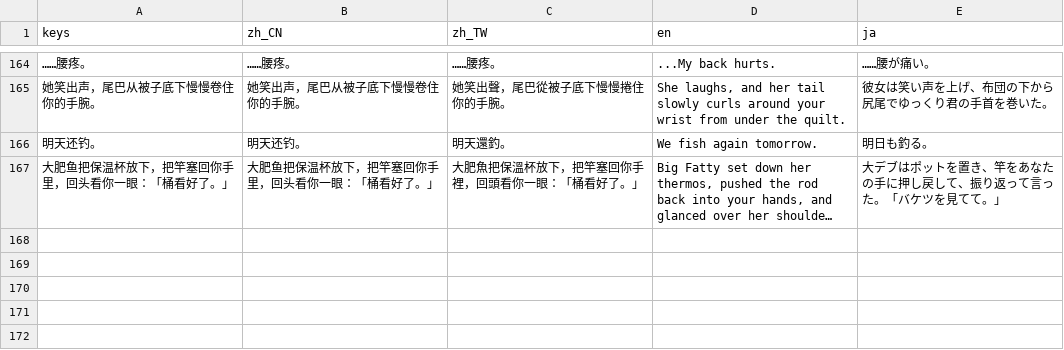
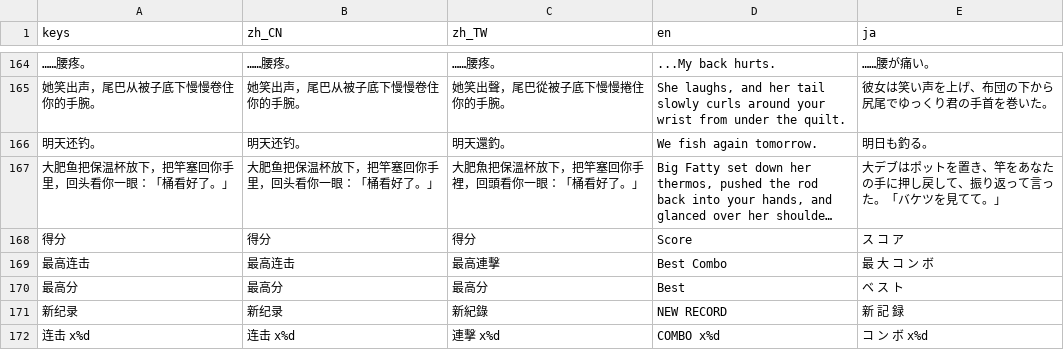
Before and after one commit to yes-a-hit/Fishing-the-fat-fish, a CSV file: data/i18n/strings.csv, drawn as a sheet; only a part is shown, gaps mark what is left out; long unchanged cells end in …; the diff names each change by its address in the sheet, - before the commit and + after, or states it on an @@ line.

Commit message:
计分、连击与剧情点击推进
- 新增 core/score_board.gd + ui/score_layer.gd：完美 100 / 普通 45、连击倍率 1+min(combo-1,9)*0.15、上鱼底分、全收 300、剩饵 40/条、零失手 200、难度系数 0.8/1.0/1.3；最高分存 user://record.json
- 结算页加分数块（总分 / 最高连击 / 最高分 / 新纪录）
- 连击并进分数行「得分 1860   x4」，飘字只报单次收益；ScoreLayer 压在 LandingView 之上
- StoryOverlay 改用 _input 按坐标推进：Label 会吃掉 _gui_input 的点击，原先只能按 Enter；触屏 InputEventScreenTouch 同步生效
- FightSession 补上 emit "good"，qte_overlay 的普通命中分支不再失效
- 中肥鱼上鱼四帧重画（被拉起 / 歪头 / 笑眼水花 / 甩尾），按包围盒统一 660px 高贴 768² 白底
- 自测 1067 → 1093

```diff
--- a/data/i18n/strings.csv
+++ b/data/i18n/strings.csv
+row 168: 得分 | 得分 | 得分 | Score | ス コ ア
+row 169: 最高连击 | 最高连击 | 最高連擊 | Best Combo | 最 大 コ ン ボ
+row 170: 最高分 | 最高分 | 最高分 | Best | ベ ス ト
+row 171: 新纪录 | 新纪录 | 新紀錄 | NEW RECORD | 新 記 録
+row 172: 连击 x%d | 连击 x%d | 連擊 x%d | COMBO x%d | コ ン ボ x%d
```
Also changed, not shown: 17 other files.
